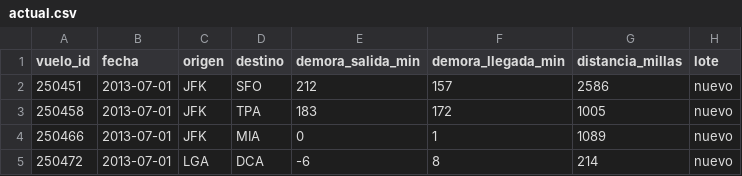
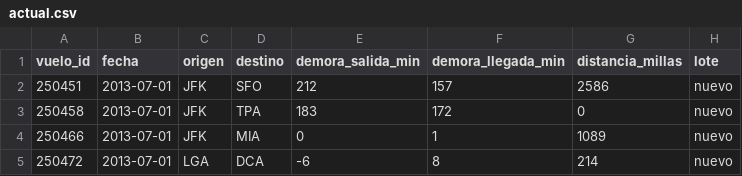
Before and after one commit to Valefc/vuelos-ci-cd, a CSV file: datos/actual.csv, drawn as a sheet; only a part is shown.

Commit message:
Demo: distancia invalida

```diff
--- a/datos/actual.csv
+++ b/datos/actual.csv
@@ -2,3 +2,3 @@ vuelo_id,fecha,origen,destino,demora_salida_min,demora_llegada_min,distancia_mil
 250451,2013-07-01,JFK,SFO,212,157,2586,nuevo
-250458,2013-07-01,JFK,TPA,183,172,1005,nuevo
+250458,2013-07-01,JFK,TPA,183,172,0,nuevo
 250466,2013-07-01,JFK,MIA,0,1,1089,nuevo
```
